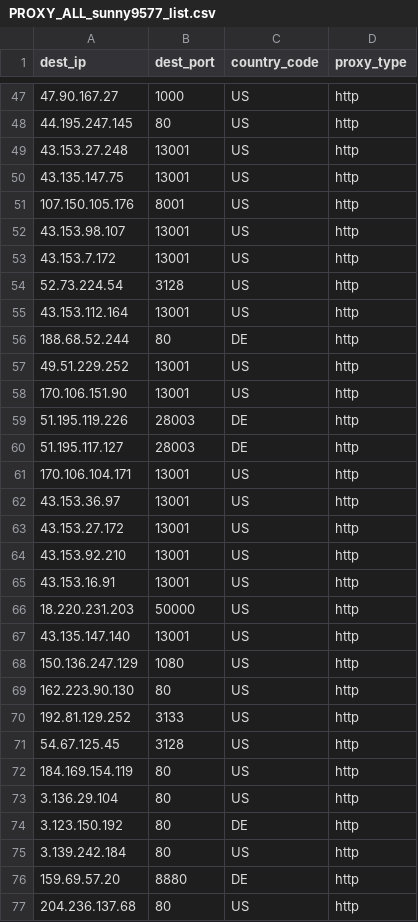
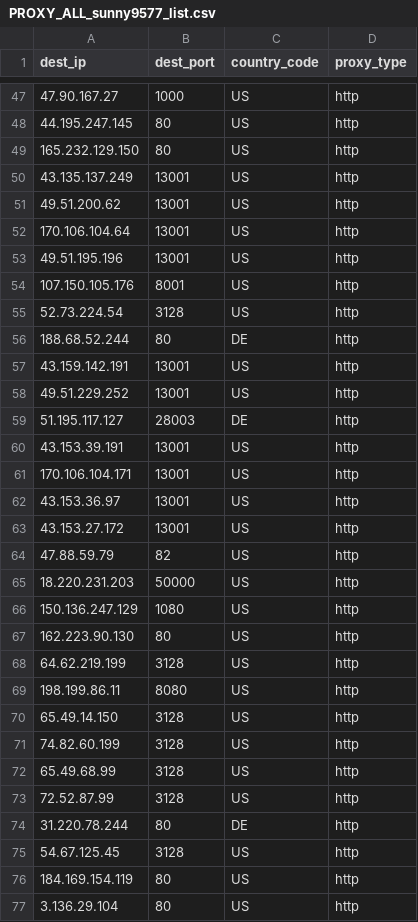
Before and after one commit to yassirusa/awesome-lists, a CSV file: Lists/PROXY/sunny9577_proxy-scraper/PROXY_ALL_sunny9577_list.csv, drawn as a sheet; only a part is shown, gaps mark what is left out; the shorter side is filled out with more unchanged rows; the diff covers the shown part only.

```diff
--- a/Lists/PROXY/sunny9577_proxy-scraper/PROXY_ALL_sunny9577_list.csv
+++ b/Lists/PROXY/sunny9577_proxy-scraper/PROXY_ALL_sunny9577_list.csv
@@ -48,14 +48,14 @@ dest_ip,dest_port,country_code,proxy_type
 44.195.247.145,80,US,http
-43.153.27.248,13001,US,http
-43.135.147.75,13001,US,http
+165.232.129.150,80,US,http
+43.135.137.249,13001,US,http
+49.51.200.62,13001,US,http
+170.106.104.64,13001,US,http
+49.51.195.196,13001,US,http
 107.150.105.176,8001,US,http
-43.153.98.107,13001,US,http
-43.153.7.172,13001,US,http
 52.73.224.54,3128,US,http
-43.153.112.164,13001,US,http
 188.68.52.244,80,DE,http
+43.159.142.191,13001,US,http
 49.51.229.252,13001,US,http
-170.106.151.90,13001,US,http
-51.195.119.226,28003,DE,http
 51.195.117.127,28003,DE,http
+43.153.39.191,13001,US,http
 170.106.104.171,13001,US,http
@@ -63,9 +63,13 @@ dest_ip,dest_port,country_code,proxy_type
 43.153.27.172,13001,US,http
-43.153.92.210,13001,US,http
-43.153.16.91,13001,US,http
+47.88.59.79,82,US,http
 18.220.231.203,50000,US,http
-43.135.147.140,13001,US,http
 150.136.247.129,1080,US,http
 162.223.90.130,80,US,http
-192.81.129.252,3133,US,http
+64.62.219.199,3128,US,http
+198.199.86.11,8080,US,http
+65.49.14.150,3128,US,http
+74.82.60.199,3128,US,http
+65.49.68.99,3128,US,http
+72.52.87.99,3128,US,http
+31.220.78.244,80,DE,http
 54.67.125.45,3128,US,http
```
Also changed, not shown: 7 added rows, 9 removed rows and 4 edited cells elsewhere in this file.
